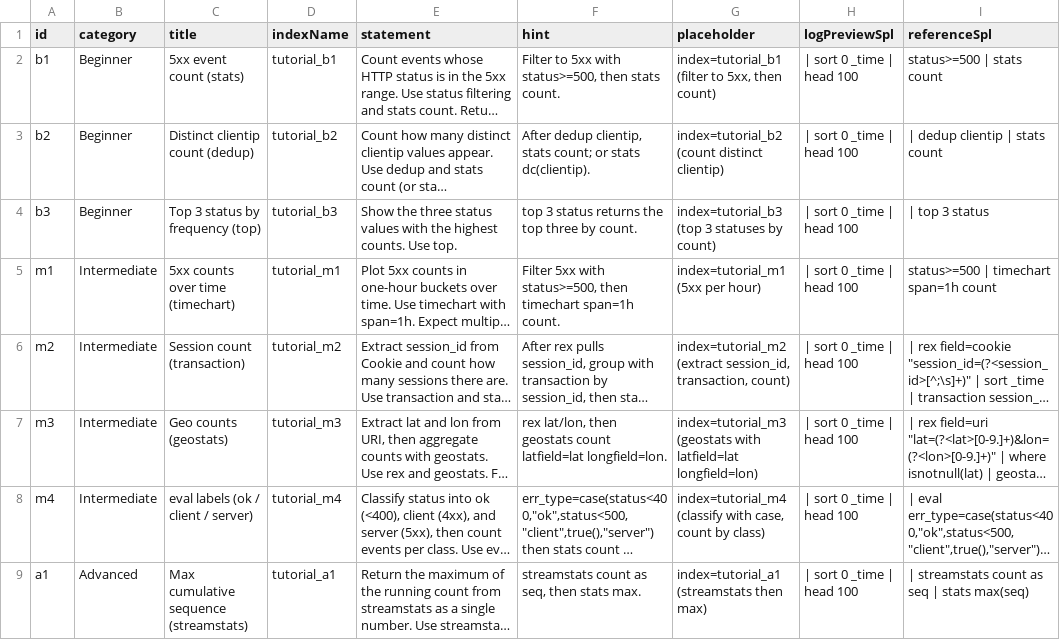
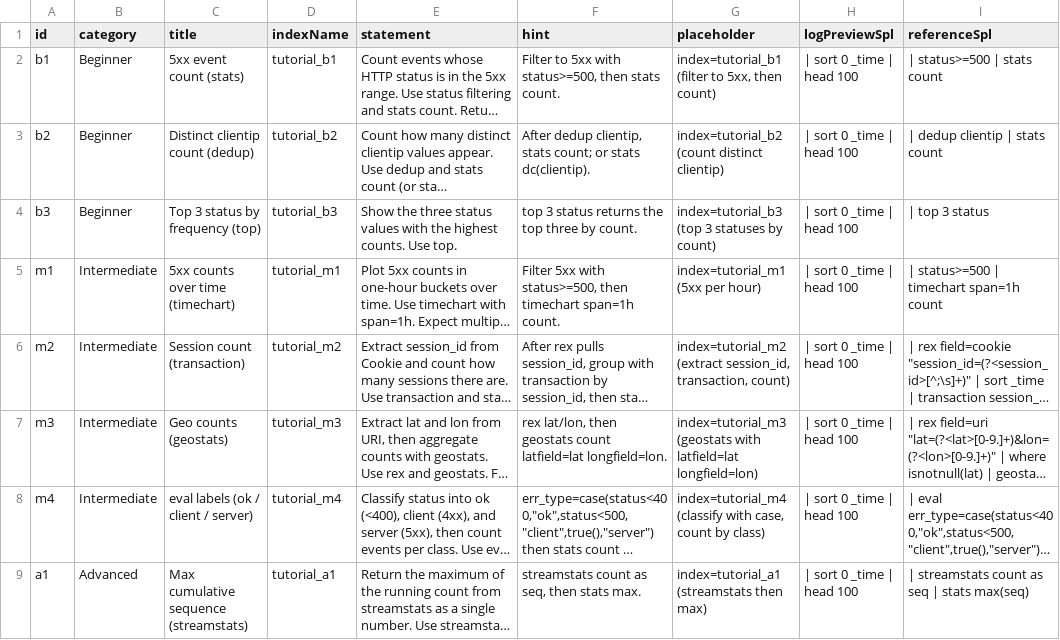
Before and after one commit to kkuranami/sqlquiz, a CSV file: spl_quiz/lookups/spl_quiz_sample_problems.csv, drawn as a sheet; only a part is shown; long unchanged cells end in …; the diff names each change by its address in the sheet, - before the commit and + after, or states it on an @@ line.

```diff
--- a/spl_quiz/lookups/spl_quiz_sample_problems.csv
+++ b/spl_quiz/lookups/spl_quiz_sample_problems.csv
-I2 (referenceSpl): status>=500 | stats count
+I2 (referenceSpl): | status>=500 | stats count
-I5 (referenceSpl): status>=500 | timechart span=1h count
+I5 (referenceSpl): | status>=500 | timechart span=1h count
```
Also changed, not shown: spl_quiz/lookups/spl_quiz_user_problems.csv, 5 other files.
